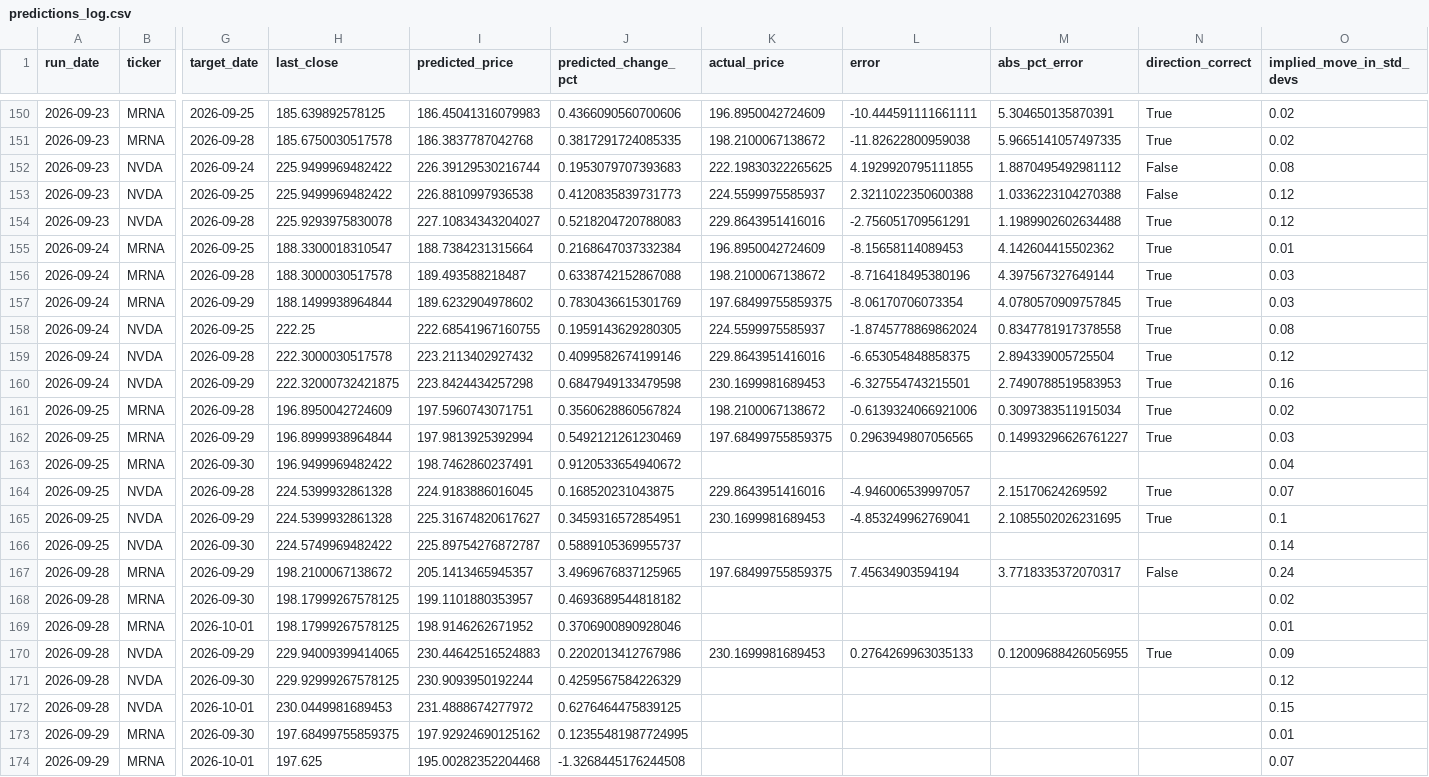
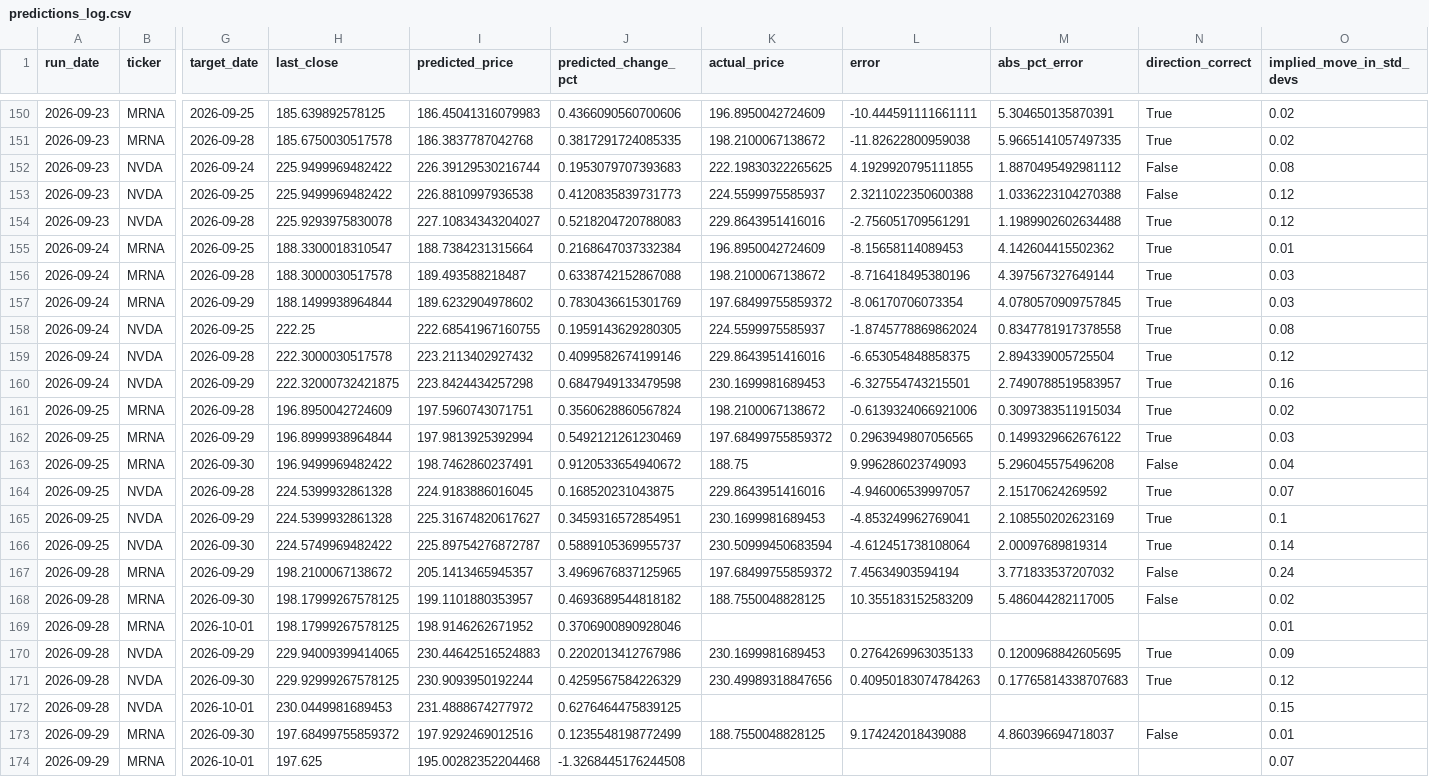
Before and after one commit to kandokmaithong8/stock-toolkit, a CSV file: predictions_log.csv, drawn as a sheet; only a part is shown, gaps mark what is left out; the diff covers the shown part only; the diff names each change by its address in the sheet, - before the commit and + after, or states it on an @@ line.

```diff
--- a/predictions_log.csv
+++ b/predictions_log.csv
-K157 (actual_price): 197.68499755859375
+K157 (actual_price): 197.68499755859372
-M160 (abs_pct_error): 2.7490788519583953
+M160 (abs_pct_error): 2.7490788519583957
-K162 (actual_price): 197.68499755859375
+K162 (actual_price): 197.68499755859372
-M162 (abs_pct_error): 0.14993296626761227
+M162 (abs_pct_error): 0.1499329662676122
-K163 (actual_price): (empty)
+K163 (actual_price): 188.75
-L163 (error): (empty)
+L163 (error): 9.996286023749093
-M163 (abs_pct_error): (empty)
+M163 (abs_pct_error): 5.296045575496208
-N163 (direction_correct): (empty)
+N163 (direction_correct): False
-M165 (abs_pct_error): 2.1085502026231695
+M165 (abs_pct_error): 2.108550202623169
-K166 (actual_price): (empty)
+K166 (actual_price): 230.50999450683594
-L166 (error): (empty)
+L166 (error): -4.612451738108064
-M166 (abs_pct_error): (empty)
+M166 (abs_pct_error): 2.00097689819314
-N166 (direction_correct): (empty)
+N166 (direction_correct): True
-K167 (actual_price): 197.68499755859375
+K167 (actual_price): 197.68499755859372
-M167 (abs_pct_error): 3.7718335372070317
+M167 (abs_pct_error): 3.771833537207032
-K168 (actual_price): (empty)
+K168 (actual_price): 188.7550048828125
-L168 (error): (empty)
+L168 (error): 10.355183152583209
-M168 (abs_pct_error): (empty)
+M168 (abs_pct_error): 5.486044282117005
-N168 (direction_correct): (empty)
+N168 (direction_correct): False
-M170 (abs_pct_error): 0.12009688426056955
+M170 (abs_pct_error): 0.1200968842605695
-K171 (actual_price): (empty)
+K171 (actual_price): 230.49989318847656
-L171 (error): (empty)
+L171 (error): 0.40950183074784263
-M171 (abs_pct_error): (empty)
+M171 (abs_pct_error): 0.17765814338707683
-N171 (direction_correct): (empty)
+N171 (direction_correct): True
-H173 (last_close): 197.68499755859375
+H173 (last_close): 197.68499755859372
-I173 (predicted_price): 197.92924690125162
+I173 (predicted_price): 197.9292469012516
-J173 (predicted_change_pct): 0.12355481987724995
+J173 (predicted_change_pct): 0.1235548198772499
-K173 (actual_price): (empty)
+K173 (actual_price): 188.7550048828125
-L173 (error): (empty)
+L173 (error): 9.174242018439088
-M173 (abs_pct_error): (empty)
+M173 (abs_pct_error): 4.860396694718037
-N173 (direction_correct): (empty)
+N173 (direction_correct): False
```
Also changed, not shown: 6 added rows and 13 edited cells elsewhere in this file.
